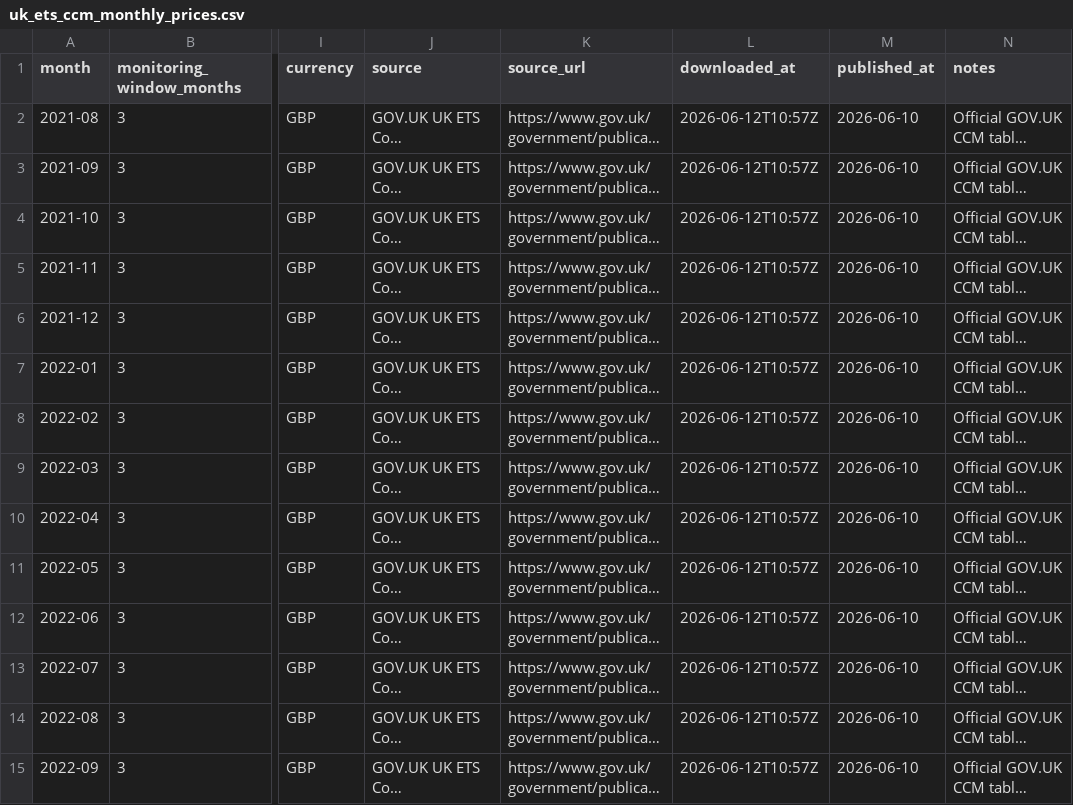
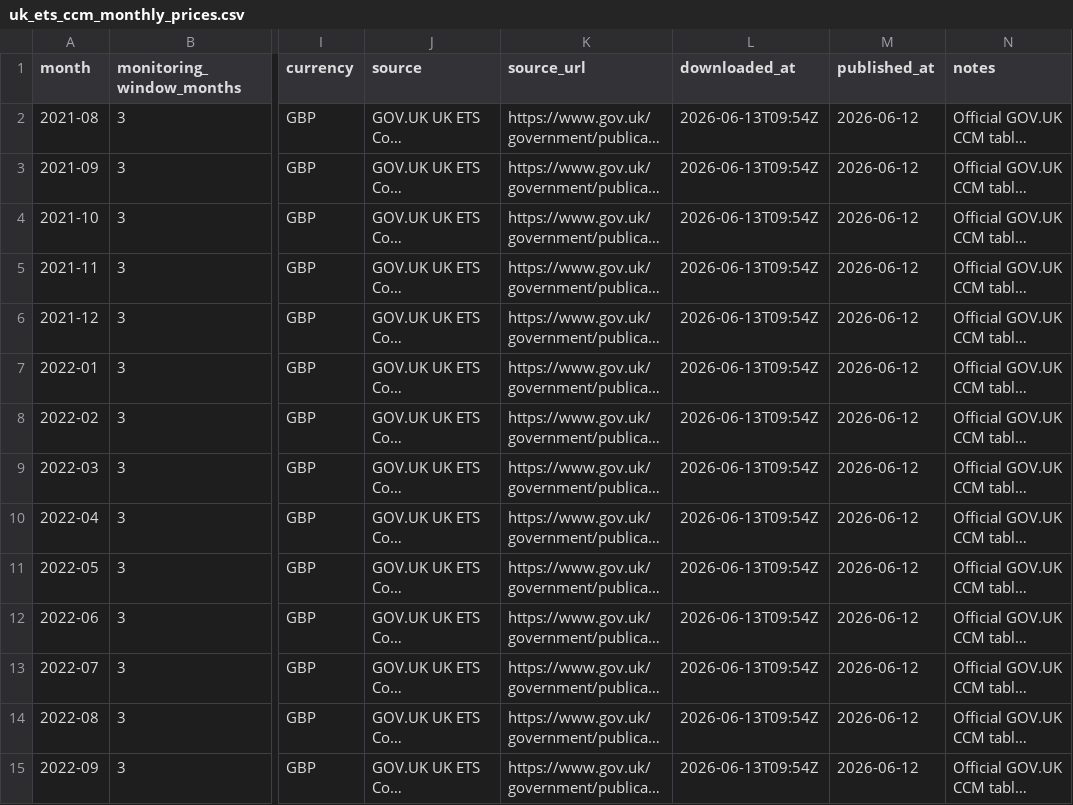
Before and after one commit to TannerL22/uk-carbon-rego-monitor, a CSV file: data/raw/carbon/uk_ets_ccm_monthly_prices.csv, drawn as a sheet; only a part is shown, gaps mark what is left out; long unchanged cells end in …; the diff covers the shown part only; the diff names each change by its address in the sheet, - before the commit and + after, or states it on an @@ line.

```diff
--- a/data/raw/carbon/uk_ets_ccm_monthly_prices.csv
+++ b/data/raw/carbon/uk_ets_ccm_monthly_prices.csv
-L2:L15 (downloaded_at): 2026-06-12T10:57Z
+L2:L15 (downloaded_at): 2026-06-13T09:54Z
-M2:M15 (published_at): 2026-06-10
+M2:M15 (published_at): 2026-06-12
```
Also changed, not shown: 102 edited cells elsewhere in this file, data/raw/carbon/eua_auction_results.csv, data/raw/power/neso_generation_mix_live.csv, 8 other files.
